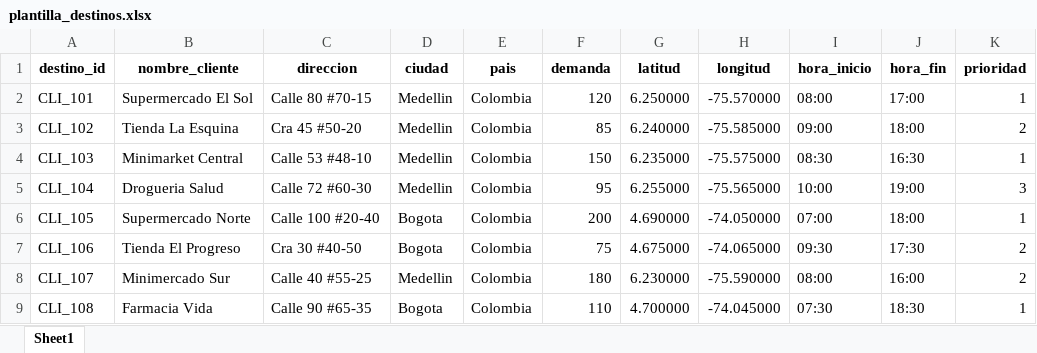
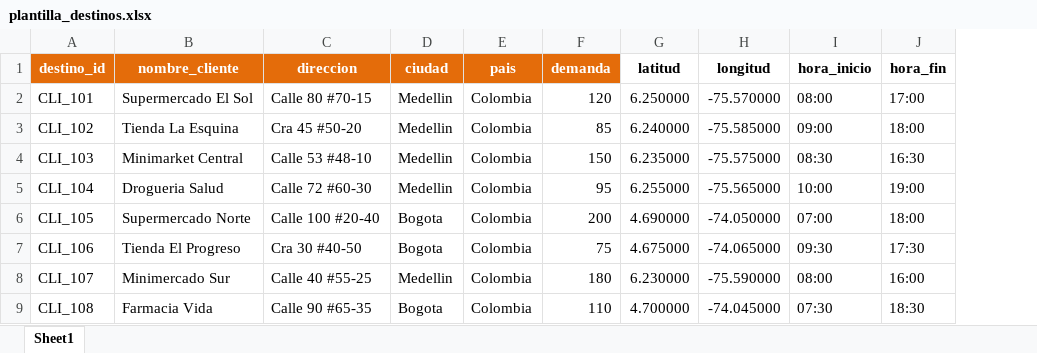
Before and after one commit to JDorangetree/rutas, an Excel workbook: templates/plantilla_destinos.xlsx, sheet Sheet1, drawn as a sheet; values as stored, in another font and other column widths than the file's, no borders; the diff names each change by its address in the sheet, - before the commit and + after, or states it on an @@ line.

```diff
--- a/templates/plantilla_destinos.xlsx (sheet Sheet1)
+++ b/templates/plantilla_destinos.xlsx (sheet Sheet1)
-column K (prioridad), rows 2-9: 1 | 2 | 1 | 3 | 1 | 2 | 2 | 1
@@ A1:F1 fill: none → #E46C0A, text colour: black → #FFFFFF @@
```
Also changed, not shown: templates/plantilla_configuracion.xlsx, templates/plantilla_origenes.xlsx, 8 other files.
